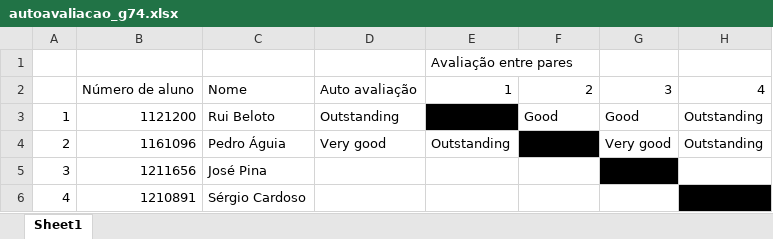
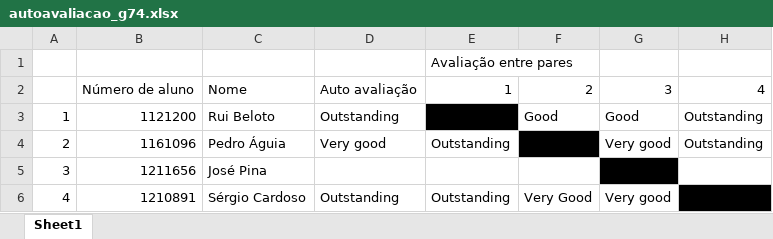
Before and after one commit to Departamento-de-Engenharia-Informatica/sem5pi-24-25-3NA_G74, an Excel workbook: AutoAvaliacao/autoavaliacao_g74.xlsx, sheet Sheet1, drawn as a sheet; values as stored, in another font and other column widths than the file's, no borders; the diff names each change by its address in the sheet, - before the commit and + after, or states it on an @@ line.

Commit message:
Autoavaliação

```diff
--- a/AutoAvaliacao/autoavaliacao_g74.xlsx (sheet Sheet1)
+++ b/AutoAvaliacao/autoavaliacao_g74.xlsx (sheet Sheet1)
-D6: (empty)
+D6: Outstanding
-E6: (empty)
+E6: Outstanding
-F6: (empty)
+F6: Very Good
-G6: (empty)
+G6: Very good
```
